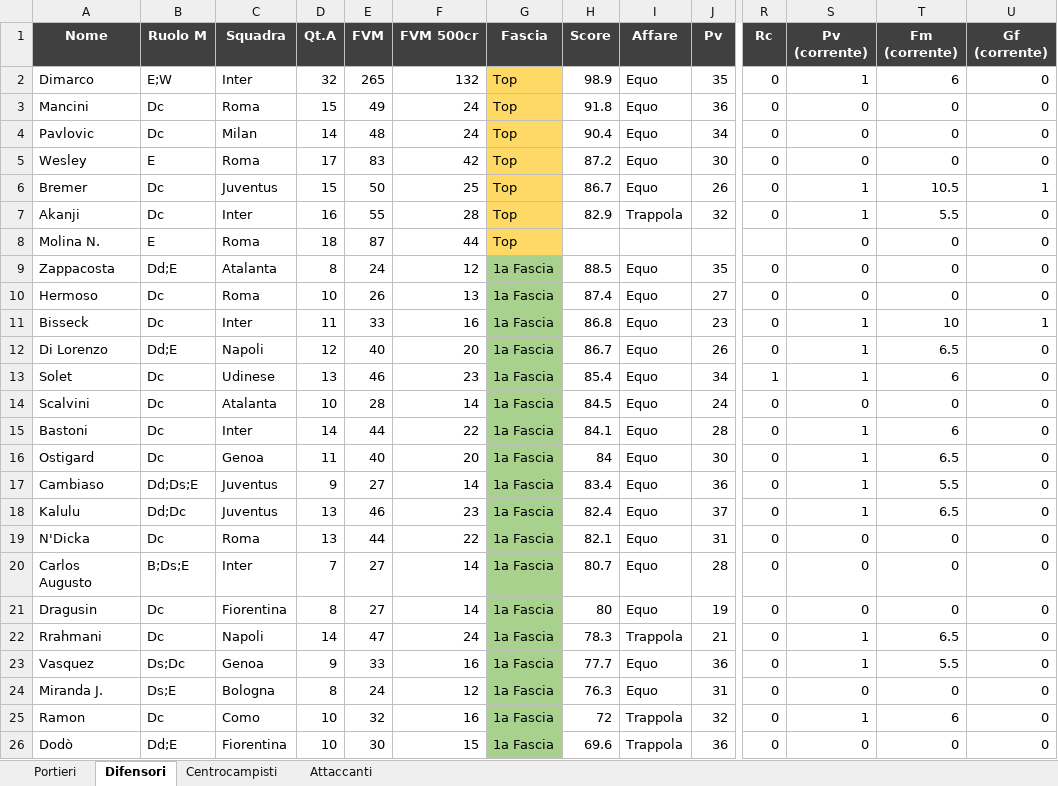
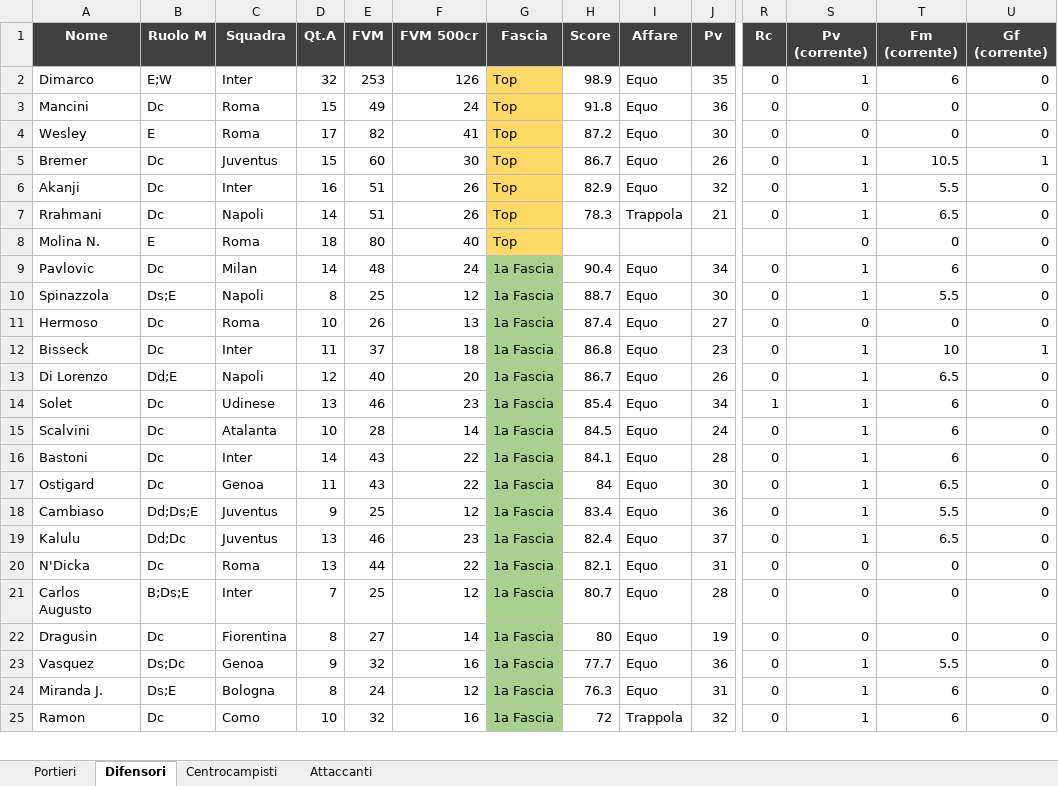
Before and after one commit to danielebaldo/fantaden, an Excel workbook: export/lista_asta.xlsx, sheet Difensori, drawn as a sheet; only a part is shown, gaps mark what is left out; values as stored, in another font and other column widths than the file's, no borders; removed rows and columns are numbered as before the commit, all else as after; rows hold the shown columns only; the diff covers the shown part only; the diff names each change by its address in the sheet, - before the commit and + after, or states it on an @@ line.

```diff
--- a/export/lista_asta.xlsx (sheet Difensori)
+++ b/export/lista_asta.xlsx (sheet Difensori)
-E2 (FVM): 265
+E2 (FVM): 253
-F2 (FVM 500cr): 132
+F2 (FVM 500cr): 126
-row 4: Pavlovic | Dc | Milan | 14 | 48 | 24 | Top | 90.4 | Equo | 34 | 0 | 0 | 0 | 0
-E4 (FVM): 83
+E4 (FVM): 82
-F4 (FVM 500cr): 42
+F4 (FVM 500cr): 41
-E5 (FVM): 50
+E5 (FVM): 60
-F5 (FVM 500cr): 25
+F5 (FVM 500cr): 30
-E6 (FVM): 55
+E6 (FVM): 51
-F6 (FVM 500cr): 28
+F6 (FVM 500cr): 26
-I6 (Affare): Trappola
+I6 (Affare): Equo
+row 7: Rrahmani | Dc | Napoli | 14 | 51 | 26 | Top | 78.3 | Trappola | 21 | 0 | 1 | 6.5 | 0
-E8 (FVM): 87
+E8 (FVM): 80
-F8 (FVM 500cr): 44
+F8 (FVM 500cr): 40
-row 9: Zappacosta | Dd;E | Atalanta | 8 | 24 | 12 | 1a Fascia | 88.5 | Equo | 35 | 0 | 0 | 0 | 0
+row 9: Pavlovic | Dc | Milan | 14 | 48 | 24 | 1a Fascia | 90.4 | Equo | 34 | 0 | 1 | 6 | 0
+row 10: Spinazzola | Ds;E | Napoli | 8 | 25 | 12 | 1a Fascia | 88.7 | Equo | 30 | 0 | 1 | 5.5 | 0
-E12 (FVM): 33
+E12 (FVM): 37
-F12 (FVM 500cr): 16
+F12 (FVM 500cr): 18
-S15 (Pv (corrente)): 0
+S15 (Pv (corrente)): 1
-T15 (Fm (corrente)): 0
+T15 (Fm (corrente)): 6
-E16 (FVM): 44
+E16 (FVM): 43
-E17 (FVM): 40
+E17 (FVM): 43
-F17 (FVM 500cr): 20
+F17 (FVM 500cr): 22
-E18 (FVM): 27
+E18 (FVM): 25
-F18 (FVM 500cr): 14
+F18 (FVM 500cr): 12
-E21 (FVM): 27
+E21 (FVM): 25
-F21 (FVM 500cr): 14
+F21 (FVM 500cr): 12
-row 22: Rrahmani | Dc | Napoli | 14 | 47 | 24 | 1a Fascia | 78.3 | Trappola | 21 | 0 | 1 | 6.5 | 0
-E23 (FVM): 33
+E23 (FVM): 32
-S24 (Pv (corrente)): 0
+S24 (Pv (corrente)): 1
-T24 (Fm (corrente)): 0
+T24 (Fm (corrente)): 6
-row 26: Dodò | Dd;E | Fiorentina | 10 | 30 | 15 | 1a Fascia | 69.6 | Trappola | 36 | 0 | 0 | 0 | 0
```
Also changed, not shown: 32 added rows, 31 removed rows and 158 edited cells elsewhere in this sheet, sheet Centrocampisti, sheet Attaccanti, sheet Portieri, 5 other files.
